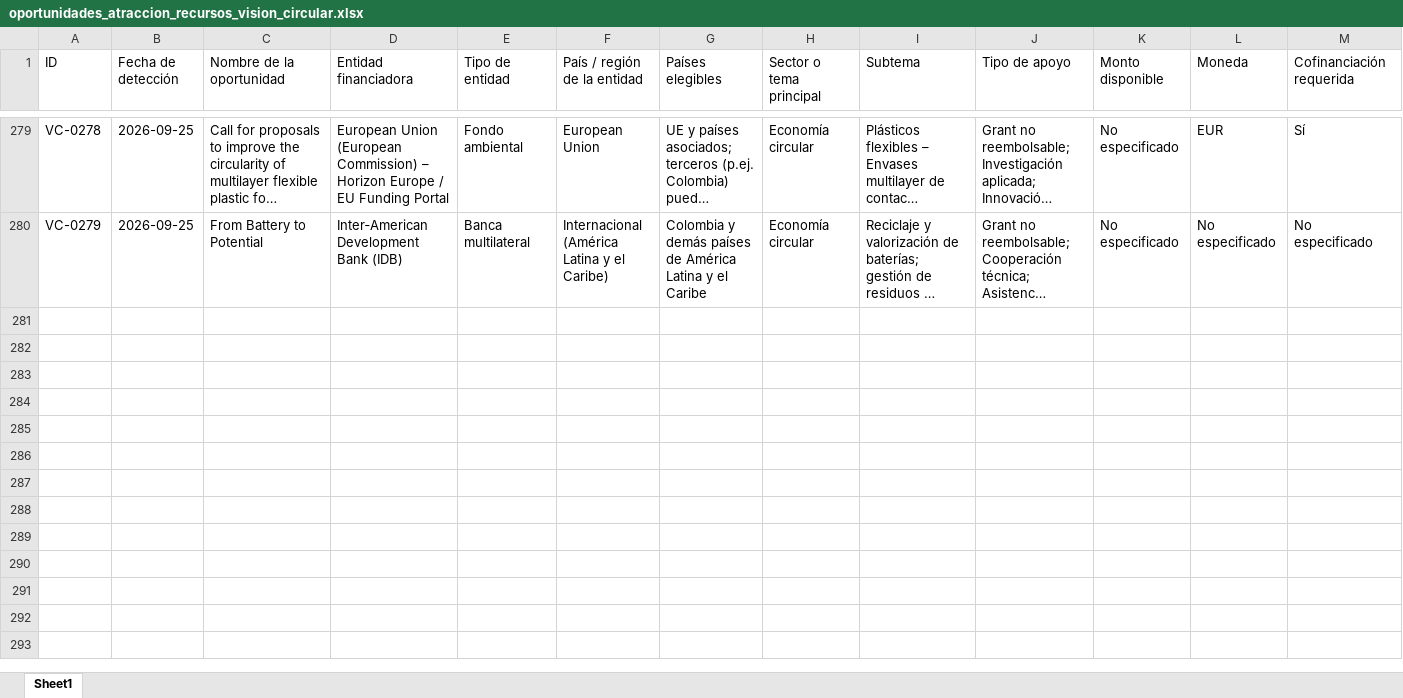
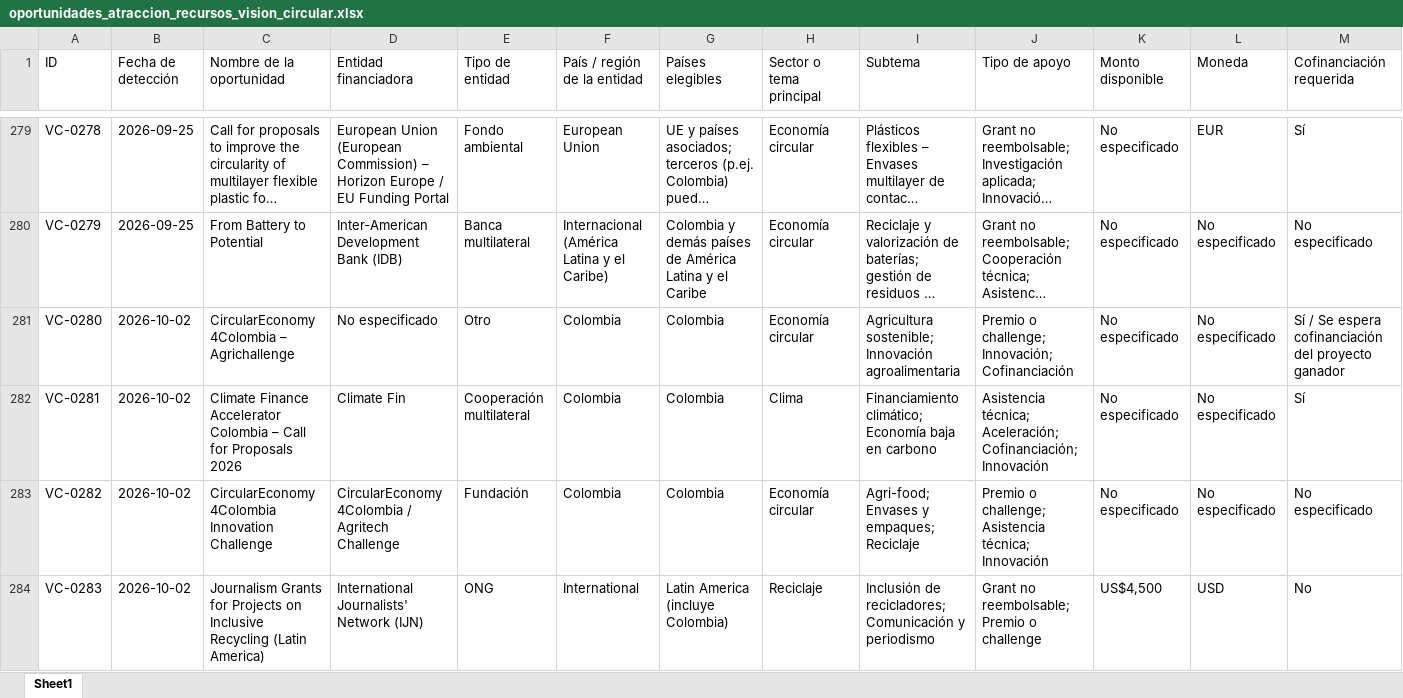
Before and after one commit to Amdavil/herramientas-y-assessment, an Excel workbook: funding-agent/data/oportunidades_atraccion_recursos_vision_circular.xlsx, sheet Sheet1, drawn as a sheet; only a part is shown, gaps mark what is left out; long unchanged cells end in …; values as stored, in another font and other column widths than the file's, no borders; rows hold the shown columns only; the diff covers the shown part only; the diff names each change by its address in the sheet, - before the commit and + after, or states it on an @@ line.

```diff
--- a/funding-agent/data/oportunidades_atraccion_recursos_vision_circular.xlsx (sheet Sheet1)
+++ b/funding-agent/data/oportunidades_atraccion_recursos_vision_circular.xlsx (sheet Sheet1)
+row 281: VC-0280 | 2026-10-02 | CircularEconomy 4Colombia – Agrichallenge | No especificado | Otro | Colombia | Colombia | Economía circular | Agricultura sostenible; Innovación agroalimentaria | Premio o challenge; Innovación; Cofinanciación | No especificado | No especificado | Sí / Se espera cofinanciación del proyecto ganador
+row 282: VC-0281 | 2026-10-02 | Climate Finance Accelerator Colombia – Call for Proposals 2026 | Climate Fin | Cooperación multilateral | Colombia | Colombia | Clima | Financiamiento climático; Economía baja en carbono | Asistencia técnica; Aceleración; Cofinanciación; Innovación | No especificado | No especificado | Sí
+row 283: VC-0282 | 2026-10-02 | CircularEconomy 4Colombia Innovation Challenge | CircularEconomy 4Colombia / Agritech Challenge | Fundación | Colombia | Colombia | Economía circular | Agri-food; Envases y empaques; Reciclaje | Premio o challenge; Asistencia técnica; Innovación | No especificado | No especificado | No especificado
+row 284: VC-0283 | 2026-10-02 | Journalism Grants for Projects on Inclusive Recycling (Latin America) | International Journalists' Network (IJN) | ONG | International | Latin America (incluye Colombia) | Reciclaje | Inclusión de recicladores; Comunicación y periodismo | Grant no reembolsable; Premio o challenge | US$4,500 | USD | No
```
Also changed, not shown: 4 added rows and 2 edited cells elsewhere in this sheet, 1 other file.
